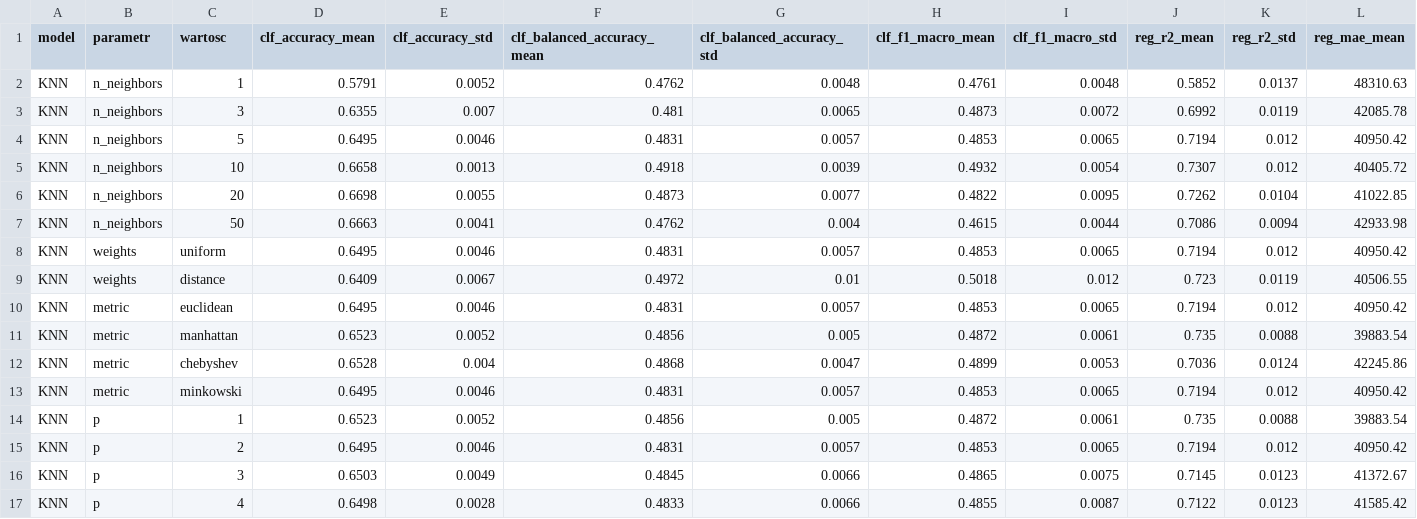
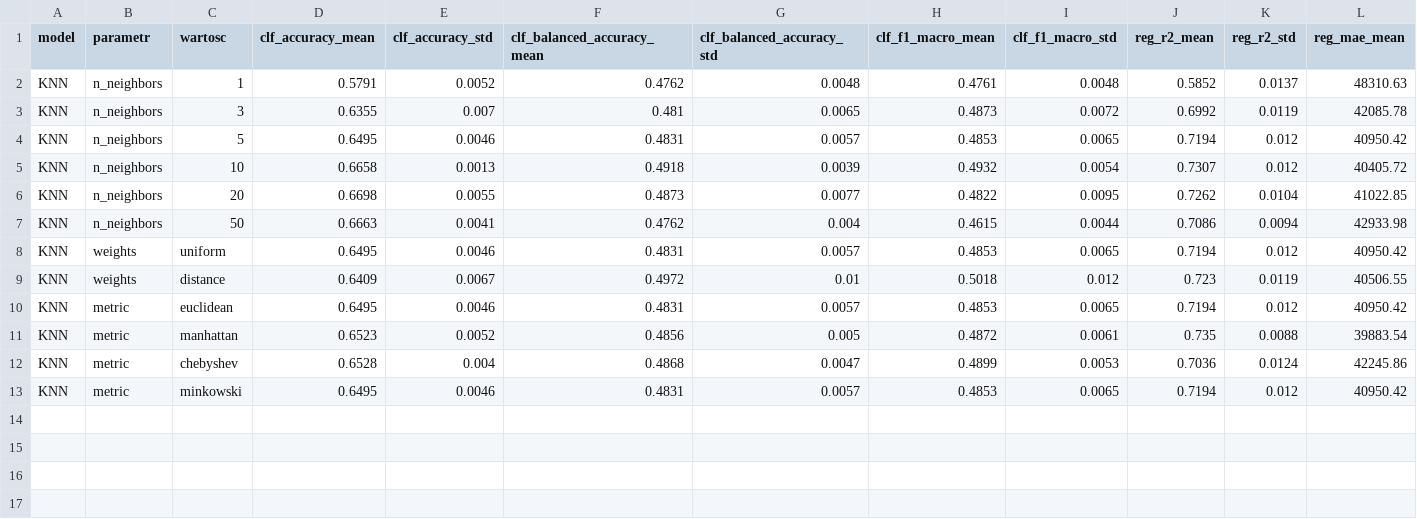
Before and after one commit to carolin33/house-price-prediction-ML, a CSV file: wyniki_knn_final.csv (was wyniki_knn_poprawione.csv), drawn as a sheet; only a part is shown; rows hold the shown columns only; the diff names each change by its address in the sheet, - before the commit and + after, or states it on an @@ line.

```diff
--- a/wyniki_knn_poprawione.csv
+++ b/wyniki_knn_final.csv
-row 14: KNN | p | 1 | 0.6523 | 0.0052 | 0.4856 | 0.005 | 0.4872 | 0.0061 | 0.735 | 0.0088 | 39883.54
-row 15: KNN | p | 2 | 0.6495 | 0.0046 | 0.4831 | 0.0057 | 0.4853 | 0.0065 | 0.7194 | 0.012 | 40950.42
-row 16: KNN | p | 3 | 0.6503 | 0.0049 | 0.4845 | 0.0066 | 0.4865 | 0.0075 | 0.7145 | 0.0123 | 41372.67
-row 17: KNN | p | 4 | 0.6498 | 0.0028 | 0.4833 | 0.0066 | 0.4855 | 0.0087 | 0.7122 | 0.0123 | 41585.42
```
Also changed, not shown: 2 other files.
